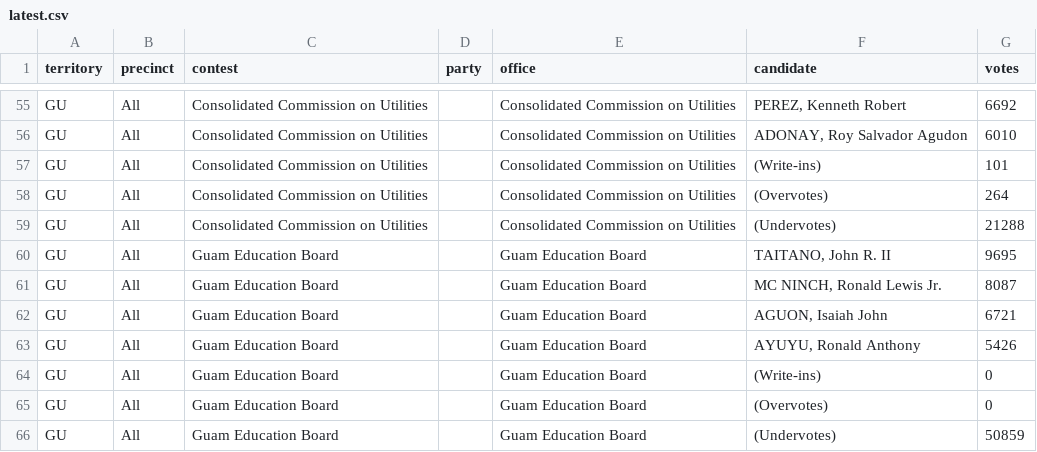
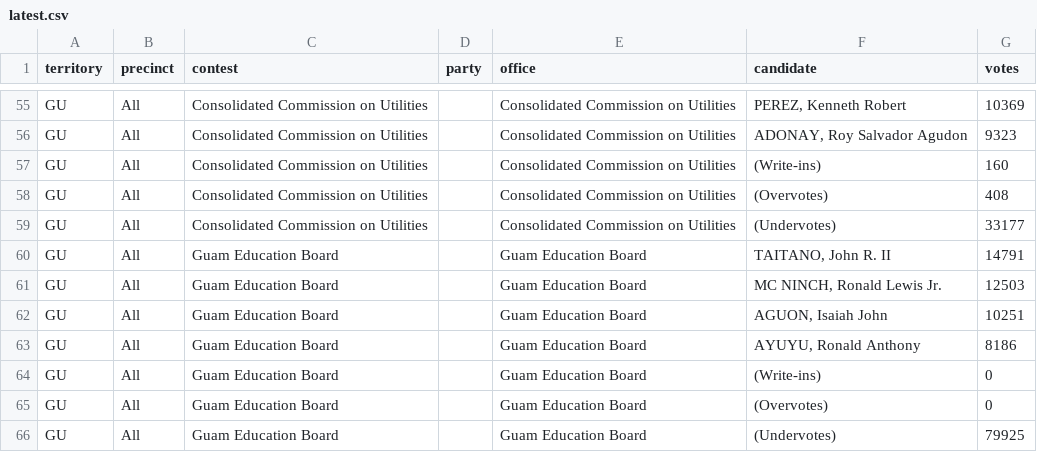
Before and after one commit to contextofislands/2026-territory-election-results, a CSV file: data/guam/latest.csv, drawn as a sheet; only a part is shown, gaps mark what is left out; the diff covers the shown part only; the diff names each change by its address in the sheet, - before the commit and + after, or states it on an @@ line.

```diff
--- a/data/guam/latest.csv
+++ b/data/guam/latest.csv
-G55 (votes): 6692
+G55 (votes): 10369
-G56 (votes): 6010
+G56 (votes): 9323
-G57 (votes): 101
+G57 (votes): 160
-G58 (votes): 264
+G58 (votes): 408
-G59 (votes): 21288
+G59 (votes): 33177
-G60 (votes): 9695
+G60 (votes): 14791
-G61 (votes): 8087
+G61 (votes): 12503
-G62 (votes): 6721
+G62 (votes): 10251
-G63 (votes): 5426
+G63 (votes): 8186
-G66 (votes): 50859
+G66 (votes): 79925
```
Also changed, not shown: 1 added row, 1 removed row and 57 edited cells elsewhere in this file.
